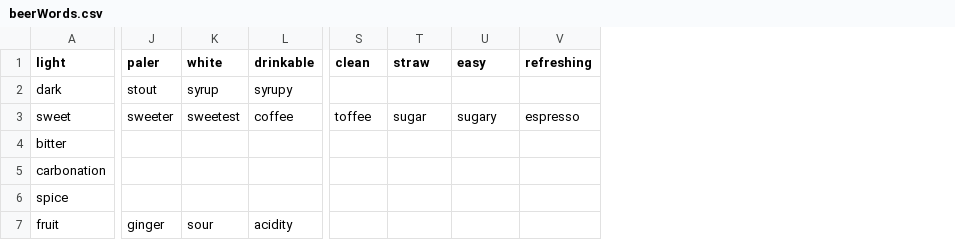
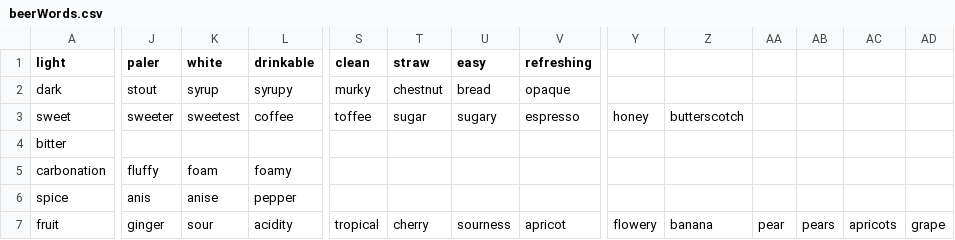
Before and after one commit to emschwartz/alcoholgenome, a CSV file: databaseBuilder/beerWords.csv, drawn as a sheet; only a part is shown, gaps mark what is left out; the diff covers the shown part only; the diff names each change by its address in the sheet, - before the commit and + after, or states it on an @@ line.

```diff
--- a/databaseBuilder/beerWords.csv
+++ b/databaseBuilder/beerWords.csv
+column Y, rows 3-7: honey |  |  |  | flowery
+column Z, rows 3-7: butterscotch |  |  |  | banana
+column AA, row 7: pear
+column AB, row 7: pears
+column AC, row 7: apricots
+column AD, row 7: grape
-S2 (clean): (empty)
+S2 (clean): murky
-T2 (straw): (empty)
+T2 (straw): chestnut
-U2 (easy): (empty)
+U2 (easy): bread
-V2 (refreshing): (empty)
+V2 (refreshing): opaque
-J5 (paler): (empty)
+J5 (paler): fluffy
-K5 (white): (empty)
+K5 (white): foam
-L5 (drinkable): (empty)
+L5 (drinkable): foamy
-J6 (paler): (empty)
+J6 (paler): anis
-K6 (white): (empty)
+K6 (white): anise
-L6 (drinkable): (empty)
+L6 (drinkable): pepper
-S7 (clean): (empty)
+S7 (clean): tropical
-T7 (straw): (empty)
+T7 (straw): cherry
-U7 (easy): (empty)
+U7 (easy): sourness
-V7 (refreshing): (empty)
+V7 (refreshing): apricot
```
Also changed, not shown: 8 edited cells elsewhere in this file, 9 other files.
